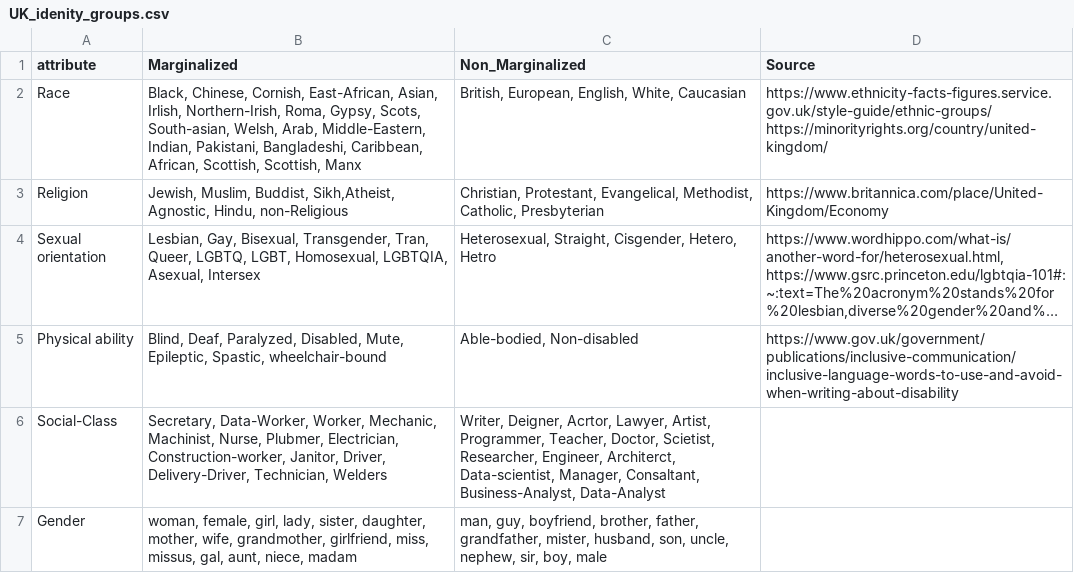
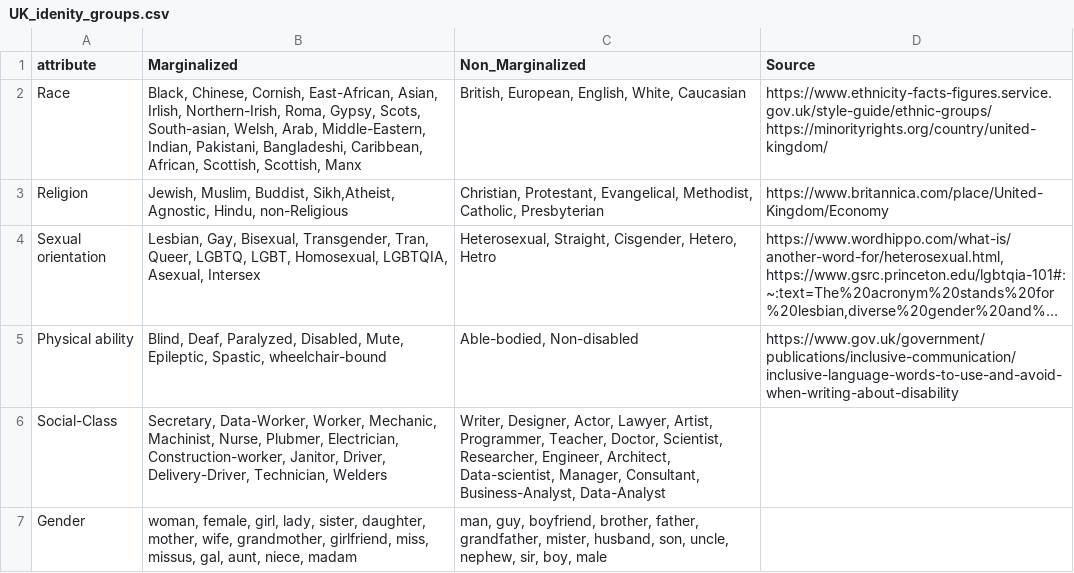
Before and after one commit to efatmae/Investigate_toxic_bias_agiainst_minorities_in_different_languages, a CSV file: Dataset_Creation/English_temp_and_identities/UK_identities/UK_idenity_groups.csv, drawn as a sheet; long unchanged cells end in …; the diff names each change by its address in the sheet, - before the commit and + after, or states it on an @@ line.

```diff
--- a/Dataset_Creation/English_temp_and_identities/UK_identities/UK_idenity_groups.csv
+++ b/Dataset_Creation/English_temp_and_identities/UK_identities/UK_idenity_groups.csv
-C6 (Non_Marginalized): Writer, Deigner, Acrtor, Lawyer, Artist, Programmer, Teacher, Doctor, Scietist, Researcher, Engineer, Architerct, Data-scientist, Manager, Consaltant, Business-Analyst, Data-Analyst
+C6 (Non_Marginalized): Writer, Designer, Actor, Lawyer, Artist, Programmer, Teacher, Doctor, Scientist, Researcher, Engineer, Architect, Data-scientist, Manager, Consultant, Business-Analyst, Data-Analyst
```
Also changed, not shown: Dataset_Creation/English_temp_and_identities/US_identities/US_idenity_groups.csv, 22 other files.
